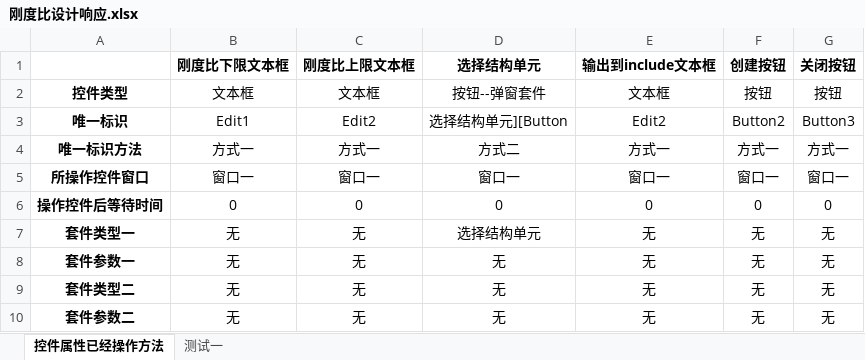
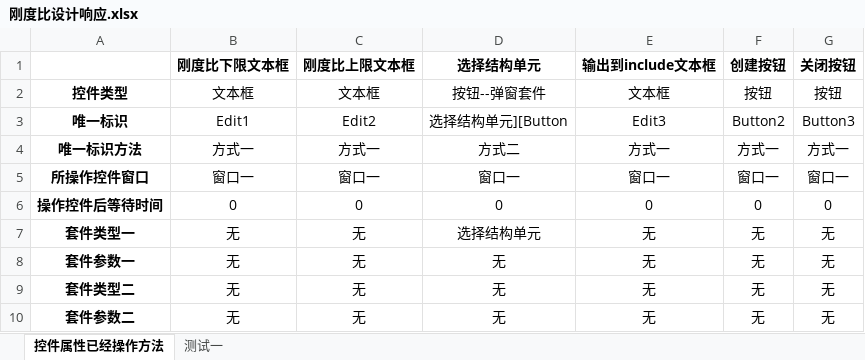
Before and after one commit to hejian5621/Aerobook, an Excel workbook: src/testCase/c_useCase_file/Fiberbook/刚度约束设计响应/刚度比设计响应.xlsx, sheet 控件属性已经操作方法, drawn as a sheet; values as stored, in another font and other column widths than the file's, no borders; the diff names each change by its address in the sheet, - before the commit and + after, or states it on an @@ line.

```diff
--- a/src/testCase/c_useCase_file/Fiberbook/刚度约束设计响应/刚度比设计响应.xlsx (sheet 控件属性已经操作方法)
+++ b/src/testCase/c_useCase_file/Fiberbook/刚度约束设计响应/刚度比设计响应.xlsx (sheet 控件属性已经操作方法)
-E3 (输出到include文本框): Edit2
+E3 (输出到include文本框): Edit3
```
Also changed, not shown: src/testCase/c_useCase_file/Fiberbook/刚度约束设计响应/位移约束设计响应.xlsx, src/testCase/c_useCase_file/Fiberbook/刚度约束设计响应/扭转角约束设计响应.xlsx, 11 other files.
